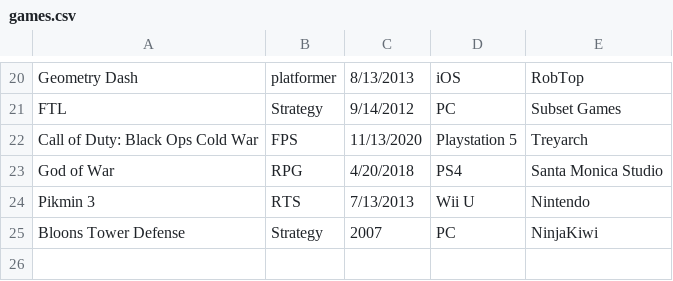
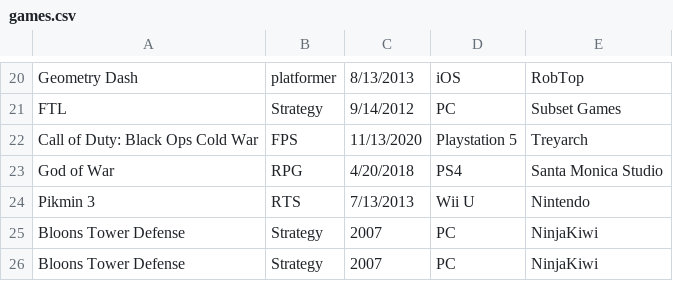
Before and after one commit to liasmiami/GameStock, a CSV file: GameStock v1.0/games.csv, drawn as a sheet; only a part is shown, gaps mark what is left out.

```diff
--- a/GameStock v1.0/games.csv
+++ b/GameStock v1.0/games.csv
@@ -25 +25,2 @@ Pikmin 3,RTS,7/13/2013,Wii U,Nintendo
 Bloons Tower Defense,Strategy,2007,PC,NinjaKiwi
+Bloons Tower Defense,Strategy,2007,PC,NinjaKiwi
```
Also changed, not shown: 1 other file.
